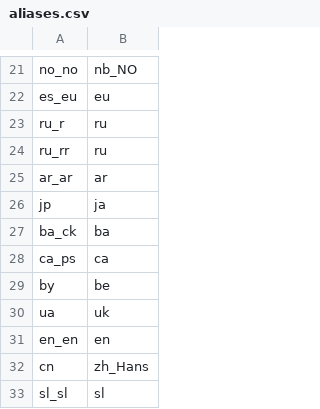
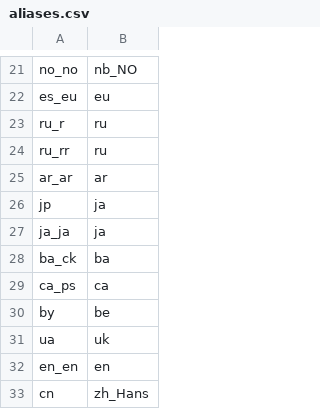
Before and after one commit to WeblateOrg/language-data, a CSV file: aliases.csv, drawn as a sheet; only a part is shown, gaps mark what is left out; the shorter side is filled out with more unchanged rows; the diff names each change by its address in the sheet, - before the commit and + after, or states it on an @@ line.

Commit message:
Add ja_ja alias

```diff
--- a/aliases.csv
+++ b/aliases.csv
+row 27: ja_ja | ja
```
